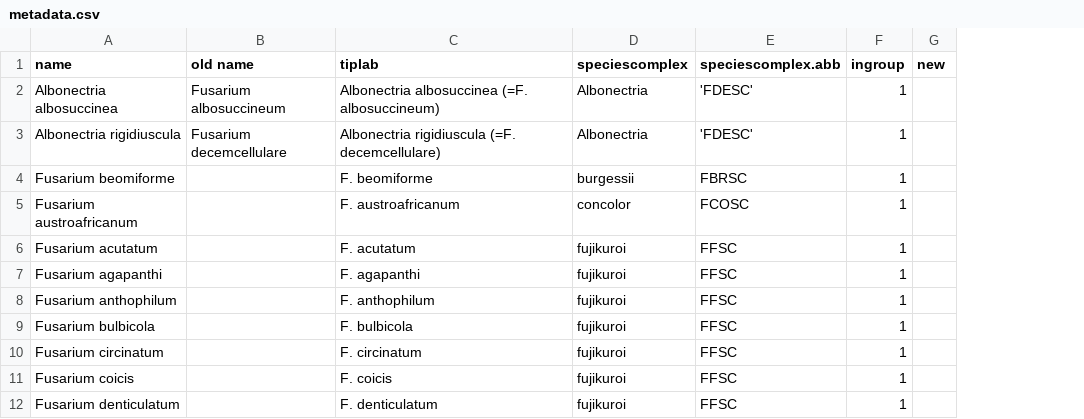
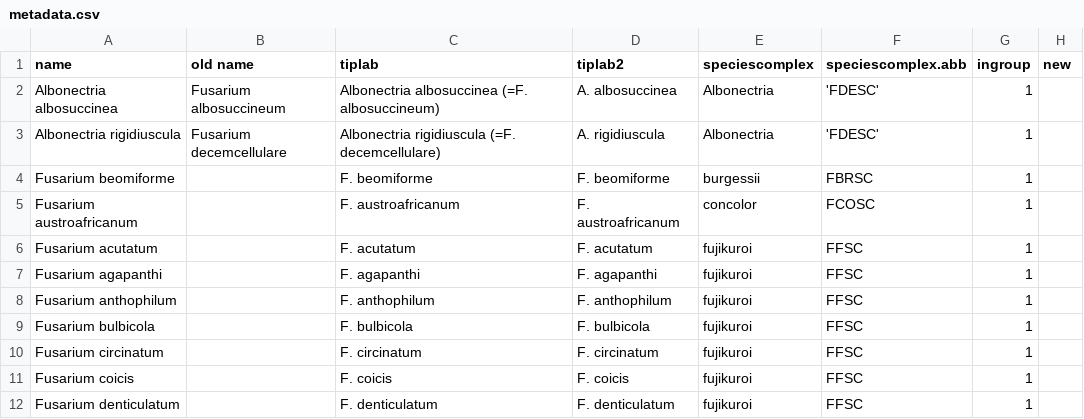
Before and after one commit to Rowena-h/FusariumLifestyles, a CSV file: metadata.csv, drawn as a sheet; only a part is shown; the diff names each change by its address in the sheet, - before the commit and + after, or states it on an @@ line.

Commit message:
Update metadata.csv

```diff
--- a/metadata.csv
+++ b/metadata.csv
+column D (tiplab2), rows 2-12: A. albosuccinea | A. rigidiuscula | F. beomiforme | F. austroafricanum | F. acutatum | F. agapanthi | F. anthophilum | F. bulbicola | F. circinatum | F. coicis | F. denticulatum
```
